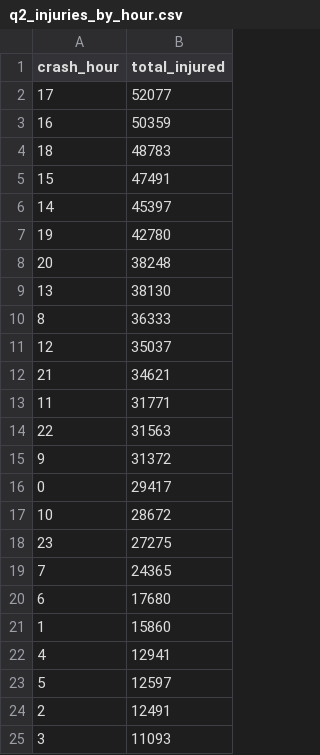
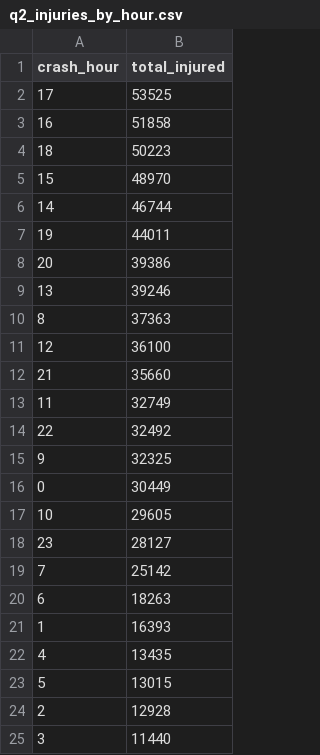
Before and after one commit to nothing015/crash-platform, a CSV file: results/q2_injuries_by_hour.csv, drawn as a sheet.

```diff
--- a/results/q2_injuries_by_hour.csv
+++ b/results/q2_injuries_by_hour.csv
@@ -1,25 +1,25 @@
 crash_hour,total_injured
-17,52077
-16,50359
-18,48783
-15,47491
-14,45397
-19,42780
-20,38248
-13,38130
-8,36333
-12,35037
-21,34621
-11,31771
-22,31563
-9,31372
-0,29417
-10,28672
-23,27275
-7,24365
-6,17680
-1,15860
-4,12941
-5,12597
-2,12491
-3,11093
+17,53525
+16,51858
+18,50223
+15,48970
+14,46744
+19,44011
+20,39386
+13,39246
+8,37363
+12,36100
+21,35660
+11,32749
+22,32492
+9,32325
+0,30449
+10,29605
+23,28127
+7,25142
+6,18263
+1,16393
+4,13435
+5,13015
+2,12928
+3,11440
```
Also changed, not shown: results/q1_top_streets.csv, results/q3_latest_hour.csv, 18 other files.
